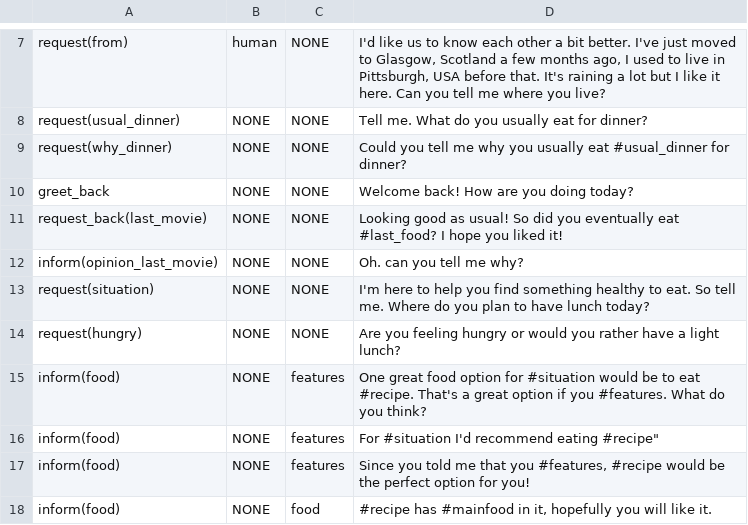
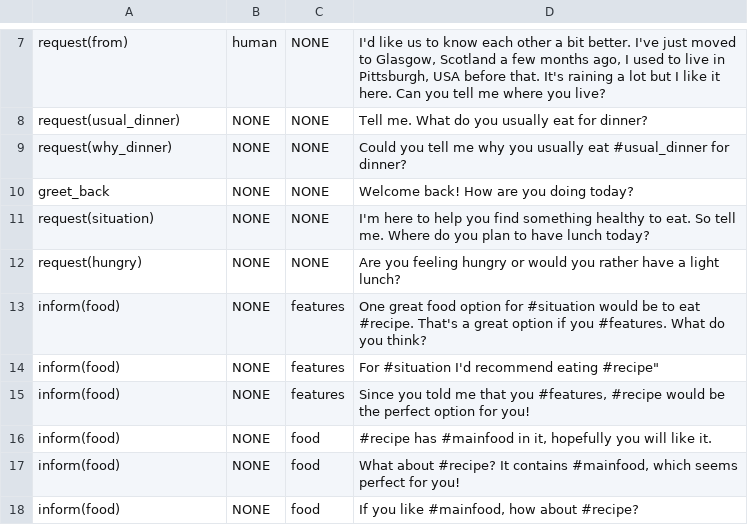
Before and after one commit to UofGSocialRobotics/Conversational-Agent, a CSV file: food/resources/nlg/sentence_db.csv, drawn as a sheet; only a part is shown, gaps mark what is left out; the shorter side is filled out with more unchanged rows.

```diff
--- a/food/resources/nlg/sentence_db.csv
+++ b/food/resources/nlg/sentence_db.csv
@@ -10,4 +10,2 @@ request(why_dinner),NONE,NONE,Could you tell me why you usually eat #usual_dinne
 greet_back,NONE,NONE,Welcome back! How are you doing today?
-request_back(last_movie),NONE,NONE,Looking good as usual! So did you eventually eat #last_food? I hope you liked it!
-inform(opinion_last_movie),NONE,NONE,Oh. can you tell me why?
 request(situation),NONE,NONE,I'm here to help you find something healthy to eat. So tell me. Where do you plan to have lunch today?
```
Also changed, not shown: 6 other files.
